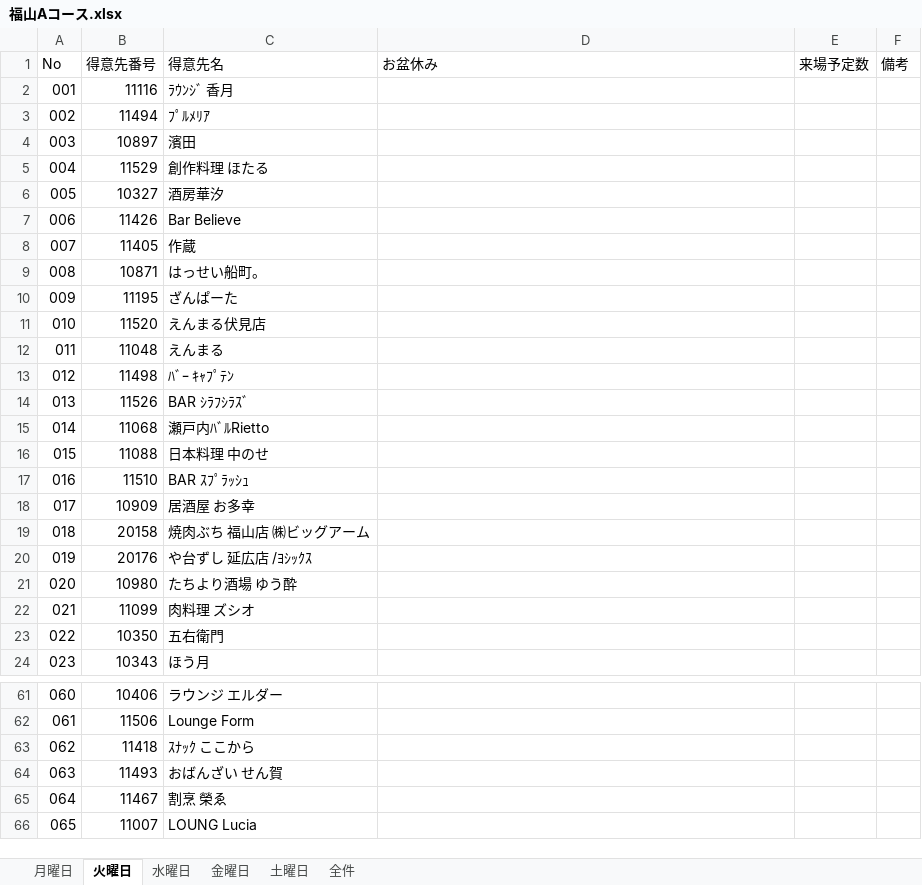
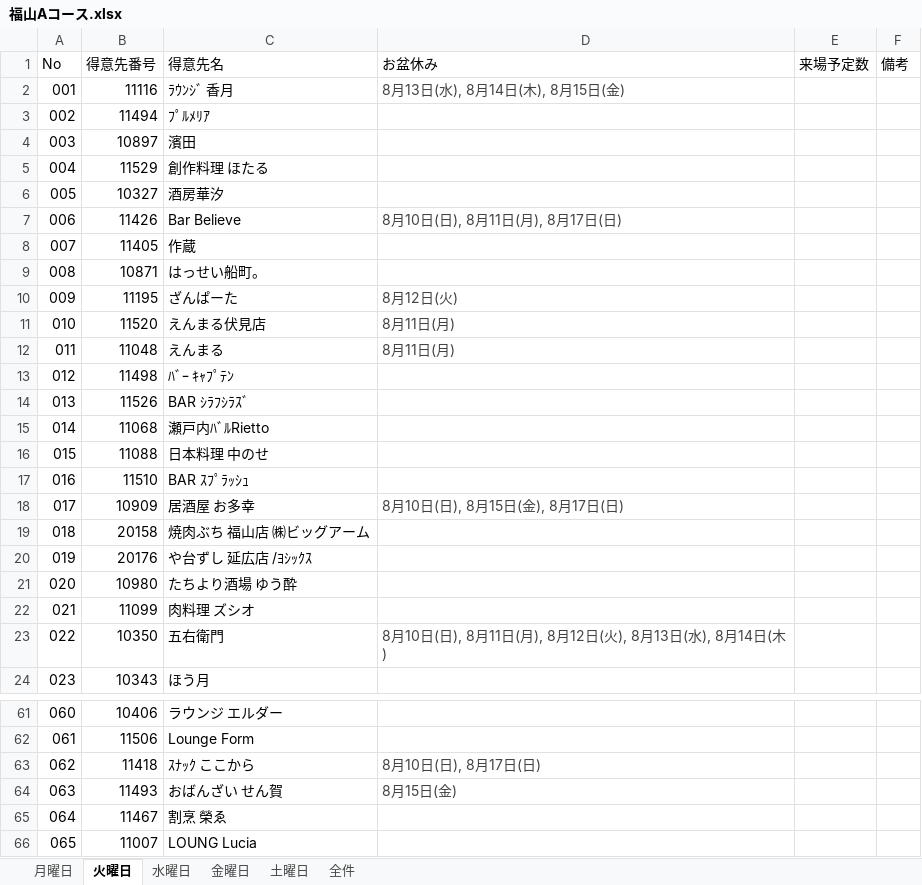
Before and after one commit to MizoueKazuya/streamlit-gsheet-app, an Excel workbook: 福山Aコース.xlsx, sheet 火曜日, drawn as a sheet; only a part is shown, gaps mark what is left out; values as stored, in another font and other column widths than the file's, no borders; charts and pictures and table styles not drawn; the diff covers the shown part only; the diff names each change by its address in the sheet, - before the commit and + after, or states it on an @@ line.

```diff
--- a/福山Aコース.xlsx (sheet 火曜日)
+++ b/福山Aコース.xlsx (sheet 火曜日)
-D2 (お盆休み): (empty)
+D2 (お盆休み): 8月13日(水), 8月14日(木), 8月15日(金)
-D7 (お盆休み): (empty)
+D7 (お盆休み): 8月10日(日), 8月11日(月), 8月17日(日)
-D10 (お盆休み): (empty)
+D10 (お盆休み): 8月12日(火)
-D11:D12 (お盆休み): (empty)
+D11:D12 (お盆休み): 8月11日(月)
-D18 (お盆休み): (empty)
+D18 (お盆休み): 8月10日(日), 8月15日(金), 8月17日(日)
-D23 (お盆休み): (empty)
+D23 (お盆休み): 8月10日(日), 8月11日(月), 8月12日(火), 8月13日(水), 8月14日(木)
-D63 (お盆休み): (empty)
+D63 (お盆休み): 8月10日(日), 8月17日(日)
-D64 (お盆休み): (empty)
+D64 (お盆休み): 8月15日(金)
```
Also changed, not shown: 5 edited cells elsewhere in this sheet, sheet 全件, sheet 月曜日, sheet 金曜日, sheet 土曜日, sheet 水曜日, 福山Bコース.xlsx, 福山Cコース.xlsx.
